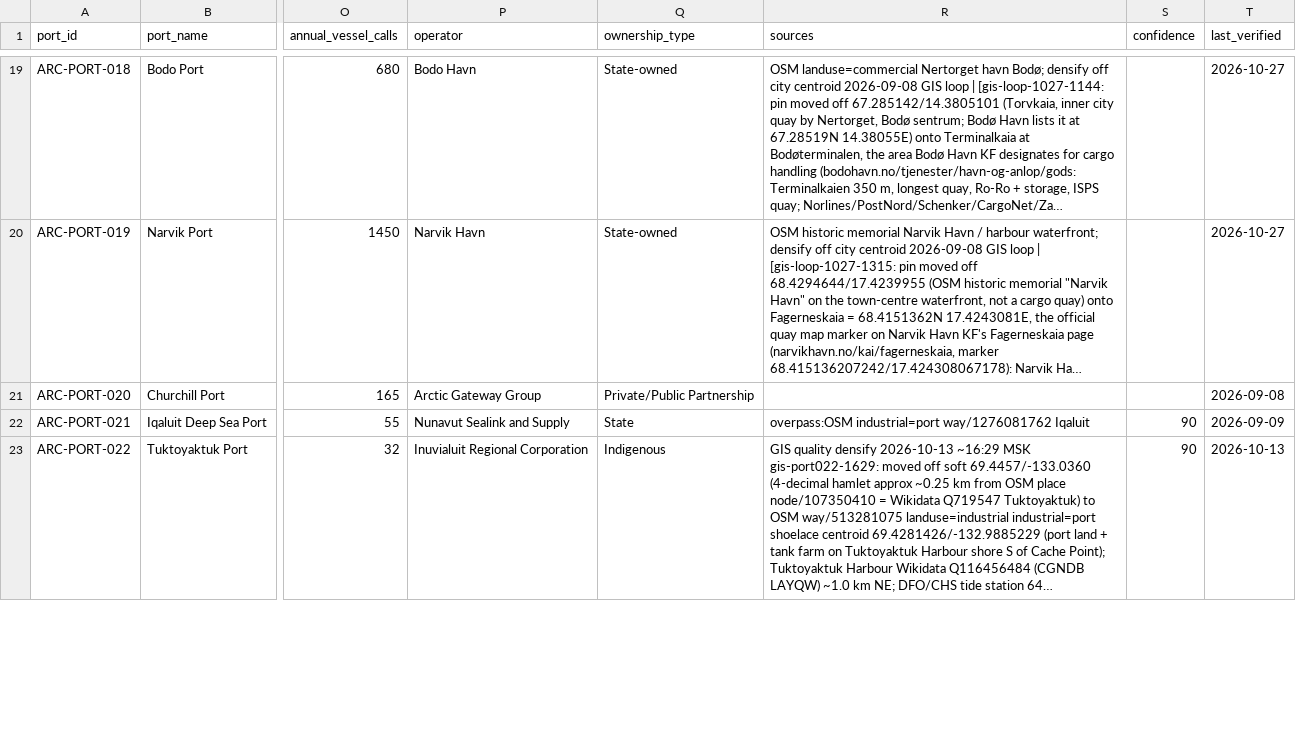
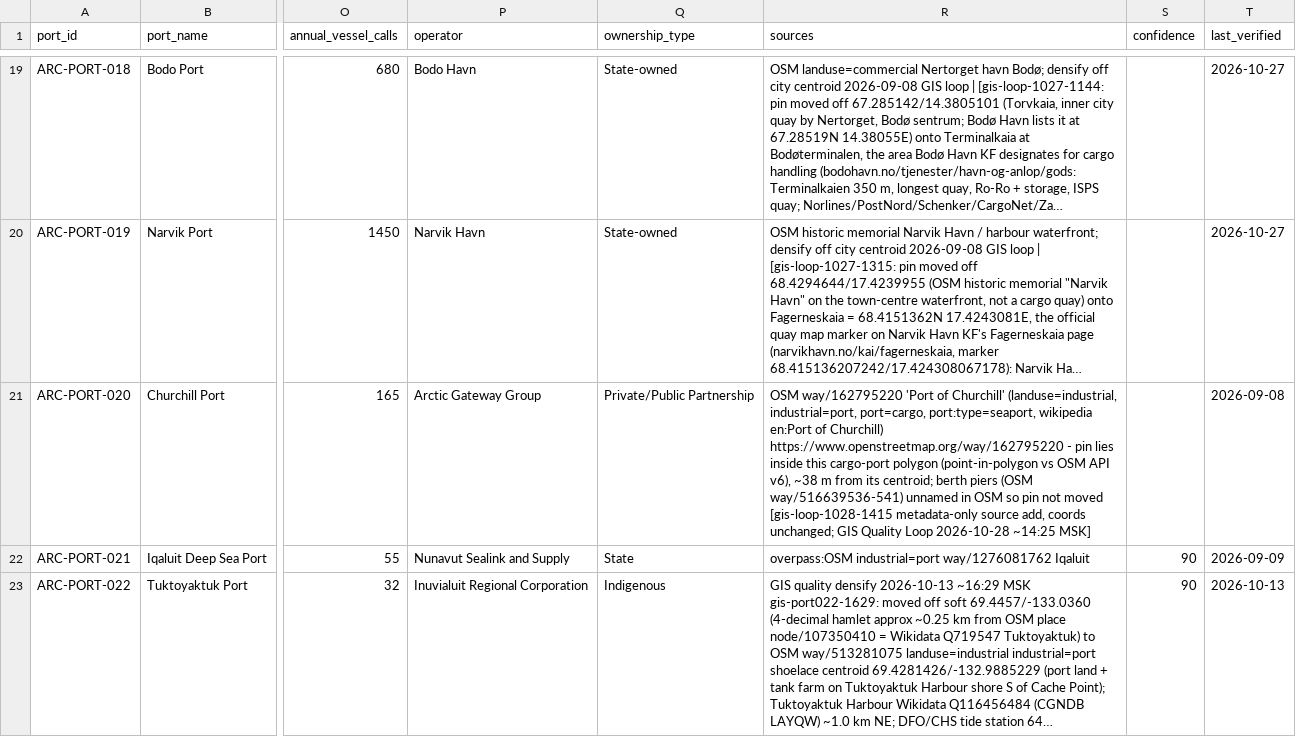
Before and after one commit to International-Arctic/Arctic-Trade-Lanes, a CSV file: data/ports.csv, drawn as a sheet; only a part is shown, gaps mark what is left out; long unchanged cells end in …; the diff names each change by its address in the sheet, - before the commit and + after, or states it on an @@ line.

Commit message:
GIS Quality Loop gis-loop-1028-1415: metadata-only source add for ARC-PORT-020 Churchill
ARC-PORT-020 Churchill Port: sources (previously empty) now cite OSM way/162795220 'Port of Churchill' (landuse=industrial, industrial=port, port=cargo, port:type=seaport, https://www.openstreetmap.org/way/162795220). The pin 58.7759414/-94.1944813 lies inside this polygon (point-in-polygon against OSM API way/full, v6), ~38 m from its centroid. Berth piers (OSM way/516639536-541) are unnamed, so the pin is not moved.
Coordinates unchanged. CSV-only: atlas not rebuilt (3996 9bac7d8a / 4326 c91aef1f / manifest 4d620622). The next gated rebuild should treat this and the 061/143/099/SHIP-049/SHIP-052/023 metadata diffs as intended.
ports.csv 19e2c6ea -> d8e8c2a3 (13 Zo copies, live /data/ports.csv).

```diff
--- a/data/ports.csv
+++ b/data/ports.csv
-R21 (sources): (empty)
+R21 (sources): OSM way/162795220 'Port of Churchill' (landuse=industrial, industrial=port, port=cargo, port:type=seaport, wikipedia en:Port of Churchill) https://www.openstreetmap.org/way/162795220 - pin lies inside this cargo-port polygon (point-in-polygon vs OSM API v6), ~38 m from its centroid; berth piers (OSM way/516639536-541) unnamed in OSM so pin not moved [gis-loop-1028-1415 metadata-only source add, coords unchanged; GIS Quality Loop 2026-10-28 ~14:25 MSK]
```
Also changed, not shown: dataset/ports.csv, dist/data/ports.csv, 3 other files.
